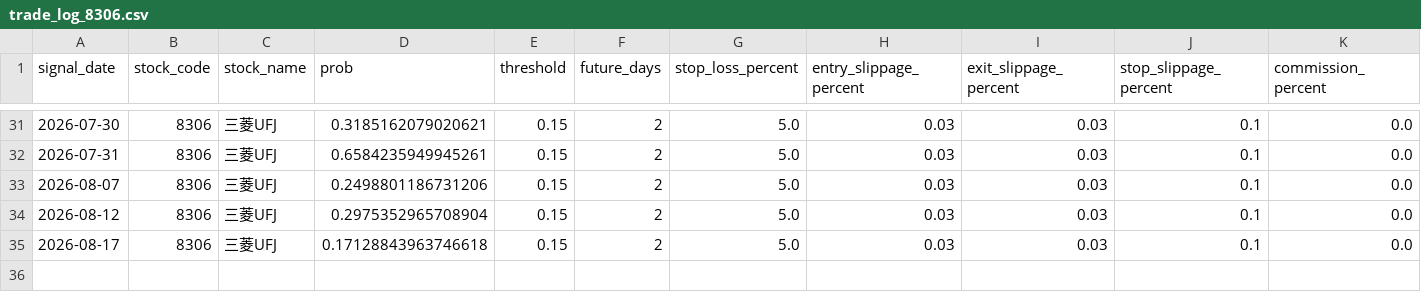
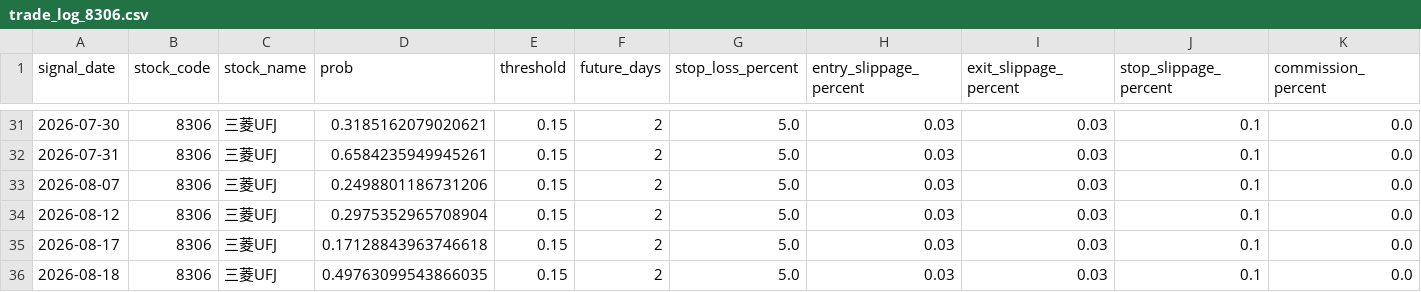
Before and after one commit to ta1k1-arakawa/stock-analyzer, a CSV file: data/trade_log_8306.csv, drawn as a sheet; only a part is shown, gaps mark what is left out; rows hold the shown columns only; the diff names each change by its address in the sheet, - before the commit and + after, or states it on an @@ line.

```diff
--- a/data/trade_log_8306.csv
+++ b/data/trade_log_8306.csv
+row 36: 2026-08-18 | 8306 | 三菱UFJ | 0.49763099543866035 | 0.15 | 2 | 5.0 | 0.03 | 0.03 | 0.1 | 0.0
```
Also changed, not shown: data/trade_log_5020.csv.
